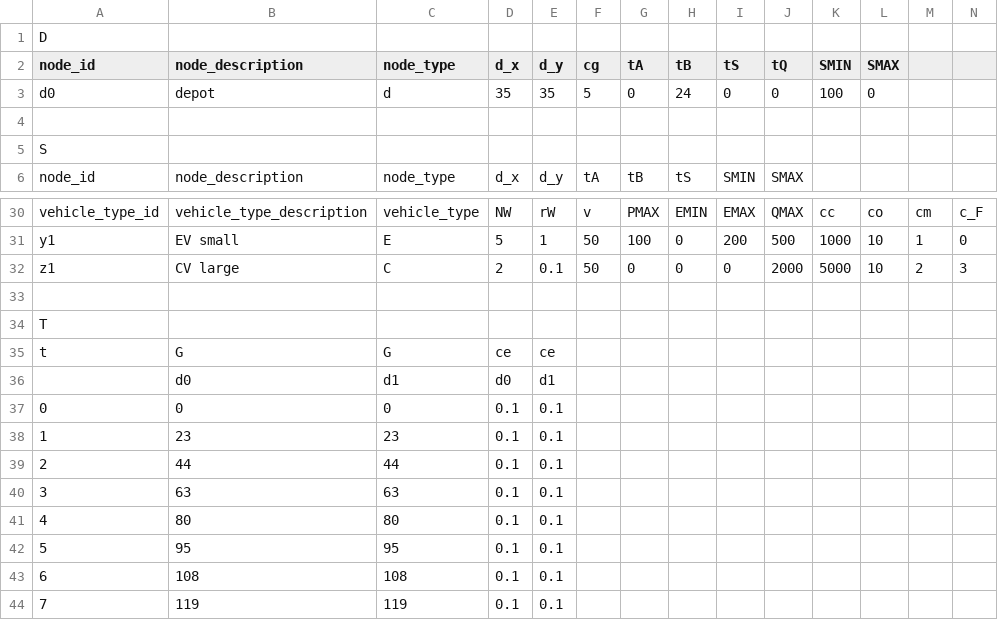
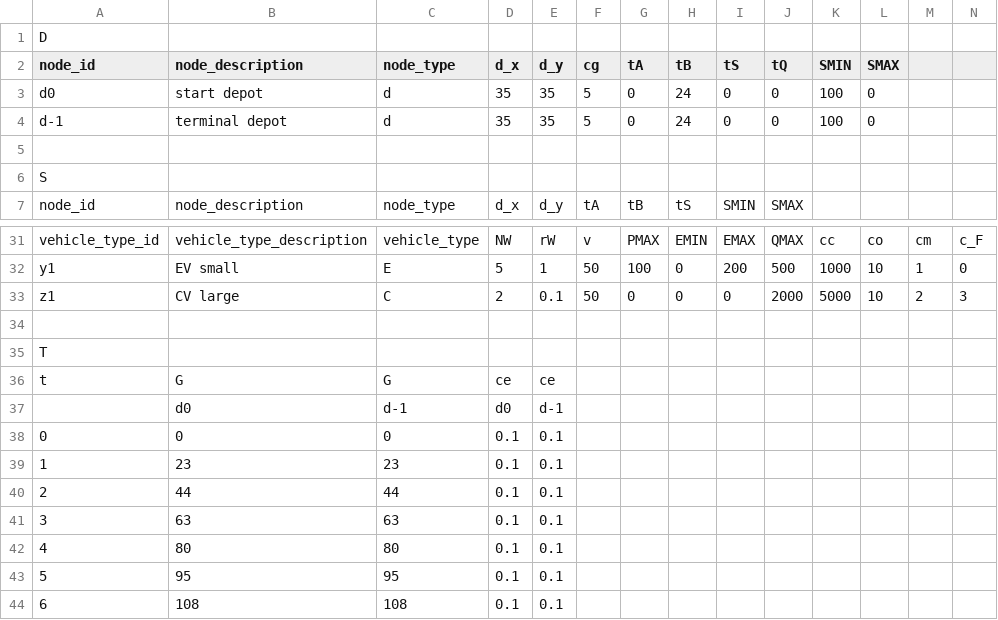
Before and after one commit to rariss/E-VRP-TW-V2G, a CSV file: evrp/config/test_instances/test1_D1S3C10.csv, drawn as a sheet; only a part is shown, gaps mark what is left out; the shorter side is filled out with more unchanged rows.

Commit message:
Starting to build the pyomo abstract model.

```diff
--- a/evrp/config/test_instances/test1_D1S3C10.csv
+++ b/evrp/config/test_instances/test1_D1S3C10.csv
@@ -2,3 +2,4 @@
 node_id,node_description,node_type,d_x,d_y,cg,tA,tB,tS,tQ,SMIN,SMAX,,
-d0,depot,d,35,35,5,0,24,0,0,100,0,,
+d0,start depot,d,35,35,5,0,24,0,0,100,0,,
+d-1,terminal depot,d,35,35,5,0,24,0,0,100,0,,
 ,,,,,,,,,,,,,
@@ -35,3 +36,3 @@ T,,,,,,,,,,,,,
 t,G,G,ce,ce,,,,,,,,,
-,d0,d1,d0,d1,,,,,,,,,
+,d0,d-1,d0,d-1,,,,,,,,,
 0,0,0,0.1,0.1,,,,,,,,,
```
Also changed, not shown: 2 other files.
